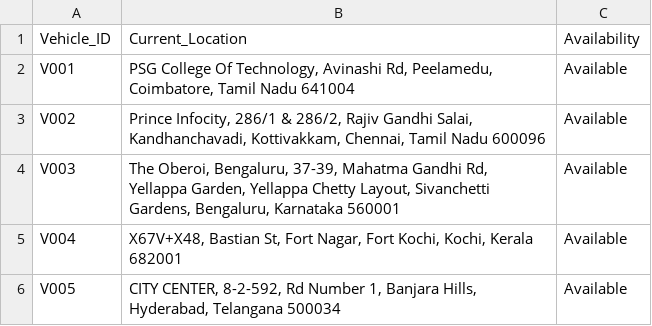
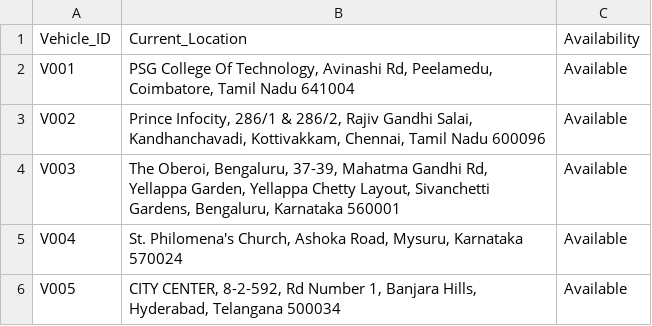
Before and after one commit to Tanaz-I/Logistic-Route-Optimization, a CSV file: dataset/vehicle.csv, drawn as a sheet.

```diff
--- a/dataset/vehicle.csv
+++ b/dataset/vehicle.csv
@@ -4,3 +4,3 @@ V002,"Prince Infocity, 286/1 & 286/2, Rajiv Gandhi Salai, Kandhanchavadi, Kottiv
 V003,"The Oberoi, Bengaluru, 37-39, Mahatma Gandhi Rd, Yellappa Garden, Yellappa Chetty Layout, Sivanchetti Gardens, Bengaluru, Karnataka 560001",Available
-V004,"X67V+X48, Bastian St, Fort Nagar, Fort Kochi, Kochi, Kerala 682001",Available
+V004,"St. Philomena's Church, Ashoka Road, Mysuru, Karnataka 570024",Available
 V005,"CITY CENTER, 8-2-592, Rd Number 1, Banjara Hills, Hyderabad, Telangana 500034",Available
```
Also changed, not shown: dataset/customer.csv, dataset/customer_updated.csv, 4 other files.
